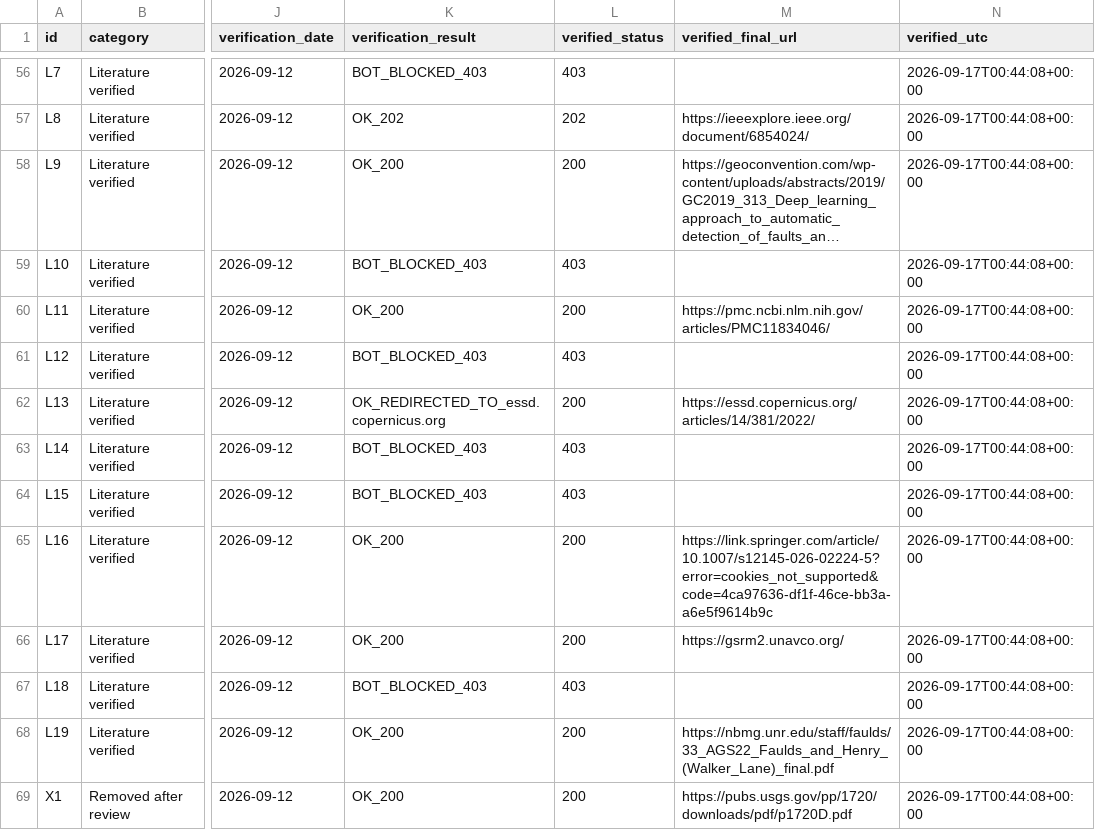
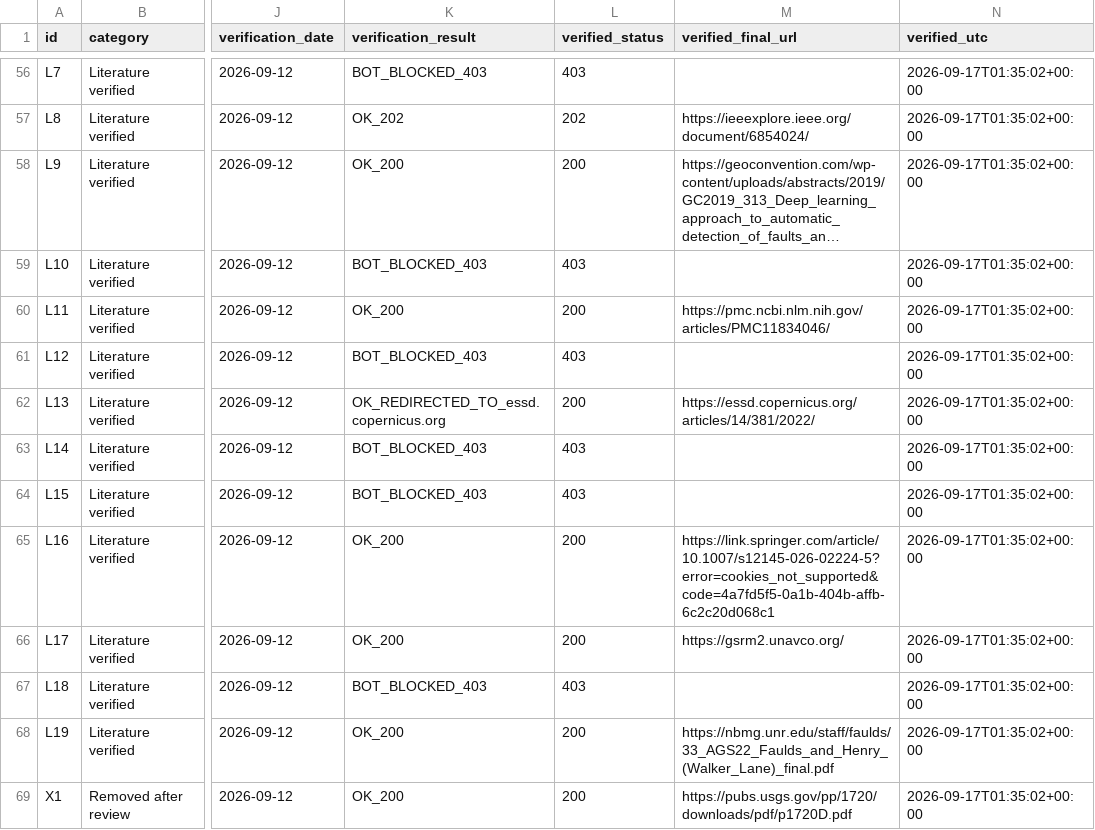
Before and after one commit to buffedlizard55-lab/GEMSDOE, a CSV file: docs/data_catalog.verified.csv, drawn as a sheet; only a part is shown, gaps mark what is left out; long unchanged cells end in …; the diff covers the shown part only; the diff names each change by its address in the sheet, - before the commit and + after, or states it on an @@ line.

```diff
--- a/docs/data_catalog.verified.csv
+++ b/docs/data_catalog.verified.csv
-N56:N69 (verified_utc): 2026-09-17T00:44:08+00:00
+N56:N69 (verified_utc): 2026-09-17T01:35:02+00:00
-M65 (verified_final_url): https://link.springer.com/article/10.1007/s12145-026-02224-5?error=cookies_not_supported&code=4ca97636-df1f-46ce-bb3a-a6e5f9614b9c
+M65 (verified_final_url): https://link.springer.com/article/10.1007/s12145-026-02224-5?error=cookies_not_supported&code=4a7fd5f5-0a1b-404b-affb-6c2c20d068c1
```
Also changed, not shown: 76 edited cells elsewhere in this file, 7 other files.
